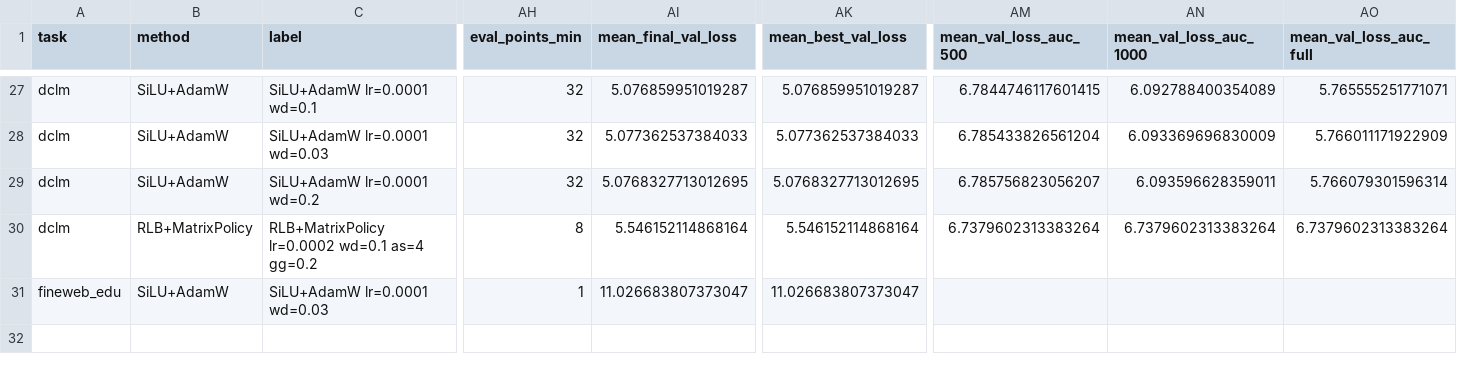
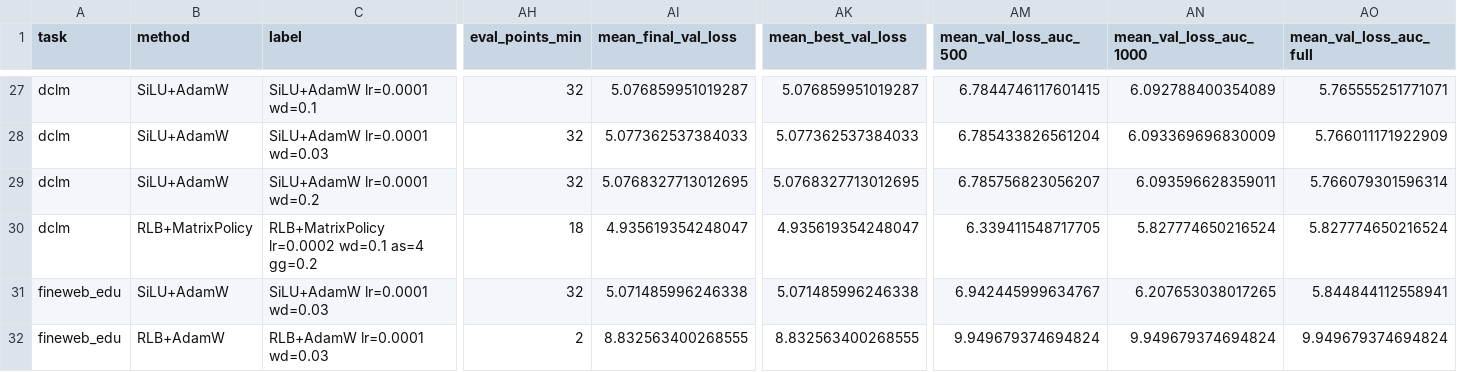
Before and after one commit to mtang398/Rational-Optimizer, a CSV file: experiments/results/iclr26_phase1_protocol_lock_20260604/phase1_protocol_lock_rankings.csv, drawn as a sheet; only a part is shown, gaps mark what is left out; addresses are those after the commit; rows hold the shown columns only; the diff covers the shown part only; the diff names each change by its address in the sheet, - before the commit and + after, or states it on an @@ line.

```diff
--- a/experiments/results/iclr26_phase1_protocol_lock_20260604/phase1_protocol_lock_rankings.csv
+++ b/experiments/results/iclr26_phase1_protocol_lock_20260604/phase1_protocol_lock_rankings.csv
-AH30 (eval_points_min): 8
+AH30 (eval_points_min): 18
-AI30 (mean_final_val_loss): 5.546152114868164
+AI30 (mean_final_val_loss): 4.935619354248047
-AK30 (mean_best_val_loss): 5.546152114868164
+AK30 (mean_best_val_loss): 4.935619354248047
-AM30 (mean_val_loss_auc_500): 6.7379602313383264
+AM30 (mean_val_loss_auc_500): 6.339411548717705
-AN30 (mean_val_loss_auc_1000): 6.7379602313383264
+AN30 (mean_val_loss_auc_1000): 5.827774650216524
-AO30 (mean_val_loss_auc_full): 6.7379602313383264
+AO30 (mean_val_loss_auc_full): 5.827774650216524
+row 31: fineweb_edu | SiLU+AdamW | SiLU+AdamW lr=0.0001 wd=0.03 | 32 | 5.071485996246338 | 5.071485996246338 | 6.942445999634767 | 6.207653038017265 | 5.844844112558941
-B32 (method): SiLU+AdamW
+B32 (method): RLB+AdamW
-C32 (label): SiLU+AdamW lr=0.0001 wd=0.03
+C32 (label): RLB+AdamW lr=0.0001 wd=0.03
-AH32 (eval_points_min): 1
+AH32 (eval_points_min): 2
-AI32 (mean_final_val_loss): 11.026683807373047
+AI32 (mean_final_val_loss): 8.832563400268555
-AK32 (mean_best_val_loss): 11.026683807373047
+AK32 (mean_best_val_loss): 8.832563400268555
-AM32 (mean_val_loss_auc_500): (empty)
+AM32 (mean_val_loss_auc_500): 9.949679374694824
-AN32 (mean_val_loss_auc_1000): (empty)
+AN32 (mean_val_loss_auc_1000): 9.949679374694824
-AO32 (mean_val_loss_auc_full): (empty)
+AO32 (mean_val_loss_auc_full): 9.949679374694824
```
Also changed, not shown: 3 edited cells elsewhere in this file, experiments/results/iclr26_phase1_protocol_lock_20260604/phase1_protocol_lock_runs.csv, 14 other files.
